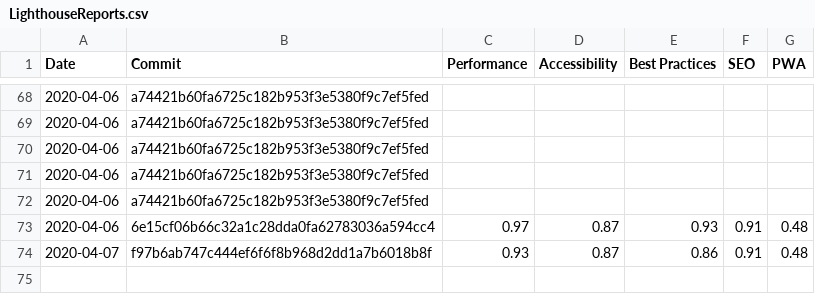
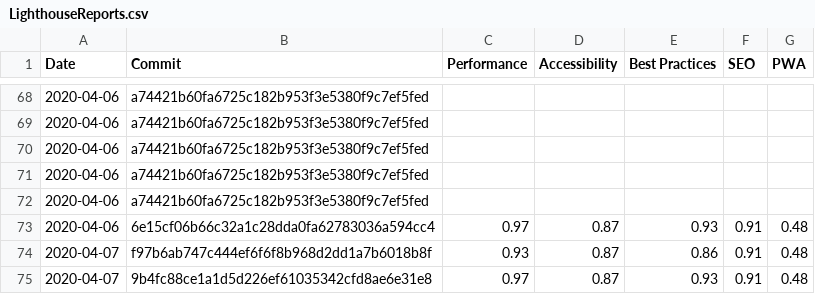
Before and after one commit to Bjorn-Borg/store_front, a CSV file: LighthouseReports.csv, drawn as a sheet; only a part is shown, gaps mark what is left out; the diff names each change by its address in the sheet, - before the commit and + after, or states it on an @@ line.

Commit message:
Testing pre-commit hook

```diff
--- a/LighthouseReports.csv
+++ b/LighthouseReports.csv
+row 75: 2020-04-07 | 9b4fc88ce1a1d5d226ef61035342cfd8ae6e31e8 | 0.97 | 0.87 | 0.93 | 0.91 | 0.48
```
Also changed, not shown: 3 other files.
